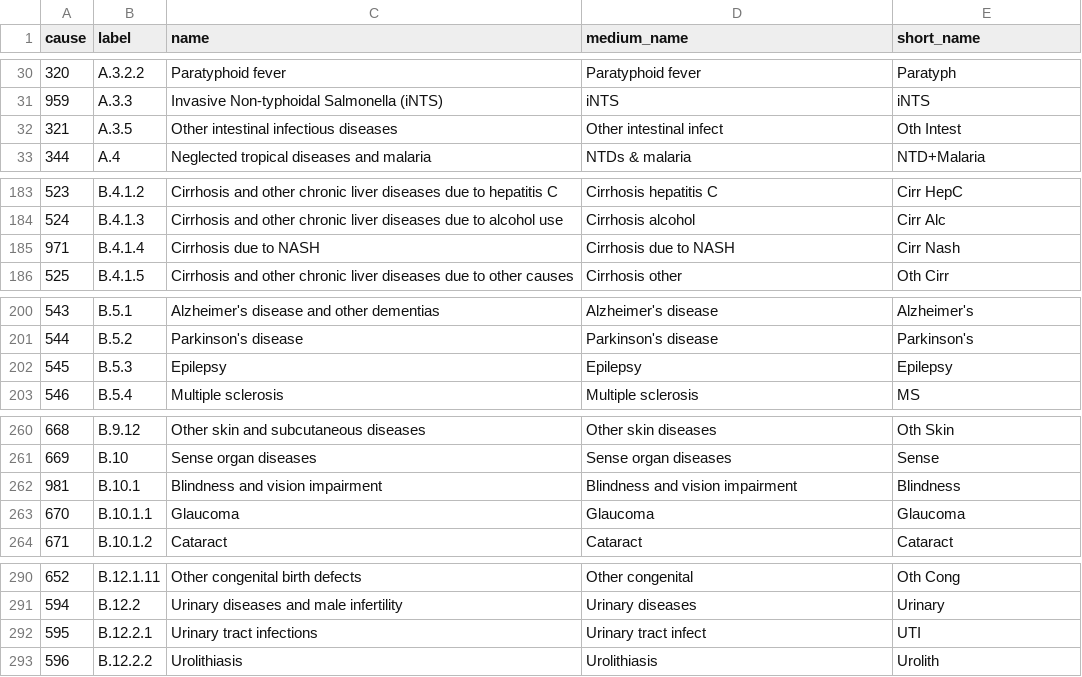
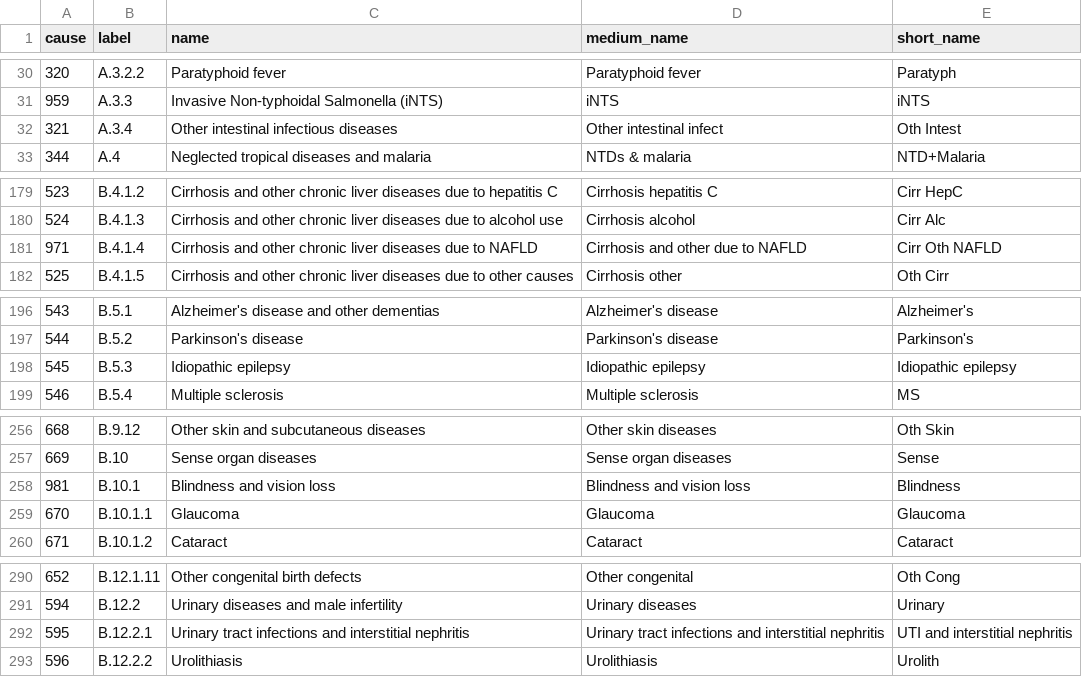
Before and after one commit to open-numbers/ddf--ihme--death_cause_compact, a CSV file: ddf--entities--cause.csv, drawn as a sheet; only a part is shown, gaps mark what is left out; the diff covers the shown part only.

```diff
--- a/ddf--entities--cause.csv
+++ b/ddf--entities--cause.csv
@@ -31,3 +31,3 @@ cause,label,name,medium_name,short_name
 959,A.3.3,Invasive Non-typhoidal Salmonella (iNTS),iNTS,iNTS
-321,A.3.5,Other intestinal infectious diseases,Other intestinal infect,Oth Intest
+321,A.3.4,Other intestinal infectious diseases,Other intestinal infect,Oth Intest
 344,A.4,Neglected tropical diseases and malaria,NTDs & malaria,NTD+Malaria
@@ -184,3 +180,3 @@ cause,label,name,medium_name,short_name
 524,B.4.1.3,Cirrhosis and other chronic liver diseases due to alcohol use,Cirrhosis alcohol,Cirr Alc
-971,B.4.1.4,Cirrhosis due to NASH,Cirrhosis due to NASH,Cirr Nash
+971,B.4.1.4,Cirrhosis and other chronic liver diseases due to NAFLD,Cirrhosis and other due to NAFLD,Cirr Oth NAFLD
 525,B.4.1.5,Cirrhosis and other chronic liver diseases due to other causes,Cirrhosis other,Oth Cirr
@@ -201,3 +197,3 @@ cause,label,name,medium_name,short_name
 544,B.5.2,Parkinson's disease,Parkinson's disease,Parkinson's
-545,B.5.3,Epilepsy,Epilepsy,Epilepsy
+545,B.5.3,Idiopathic epilepsy,Idiopathic epilepsy,Idiopathic epilepsy
 546,B.5.4,Multiple sclerosis,Multiple sclerosis,MS
@@ -261,3 +257,3 @@ cause,label,name,medium_name,short_name
 669,B.10,Sense organ diseases,Sense organ diseases,Sense
-981,B.10.1,Blindness and vision impairment,Blindness and vision impairment,Blindness
+981,B.10.1,Blindness and vision loss,Blindness and vision loss,Blindness
 670,B.10.1.1,Glaucoma,Glaucoma,Glaucoma
@@ -291,3 +291,3 @@ cause,label,name,medium_name,short_name
 594,B.12.2,Urinary diseases and male infertility,Urinary diseases,Urinary
-595,B.12.2.1,Urinary tract infections,Urinary tract infect,UTI
+595,B.12.2.1,Urinary tract infections and interstitial nephritis,Urinary tract infections and interstitial nephritis,UTI and interstitial nephritis
 596,B.12.2.2,Urolithiasis,Urolithiasis,Urolith
```
Also changed, not shown: 8 added rows, 4 removed rows and 10 edited cells elsewhere in this file, ddf--entities--age.csv, ddf--entities--location.csv, 5 other files.
